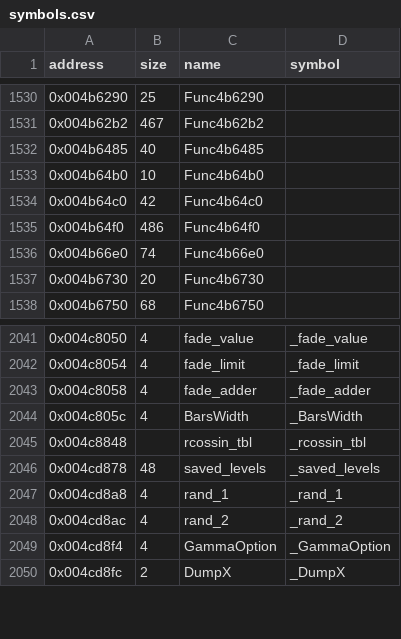
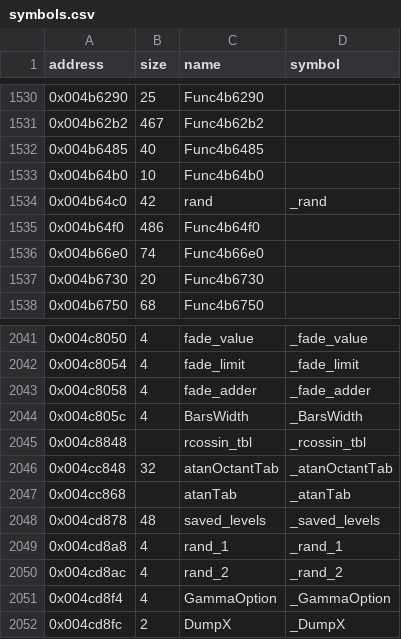
Before and after one commit to LostArtefacts/tr03, a CSV file: config/symbols.csv, drawn as a sheet; only a part is shown, gaps mark what is left out.

```diff
--- a/config/symbols.csv
+++ b/config/symbols.csv
@@ -1533,3 +1533,3 @@ address,size,name,symbol
 0x004b64b0,10,Func4b64b0,
-0x004b64c0,42,Func4b64c0,
+0x004b64c0,42,rand,_rand
 0x004b64f0,486,Func4b64f0,
@@ -2045,2 +2045,4 @@ address,size,name,symbol
 0x004c8848,,rcossin_tbl,_rcossin_tbl
+0x004cc848,32,atanOctantTab,_atanOctantTab
+0x004cc868,,atanTab,_atanTab
 0x004cd878,48,saved_levels,_saved_levels
```
Also changed, not shown: 2 other files.
